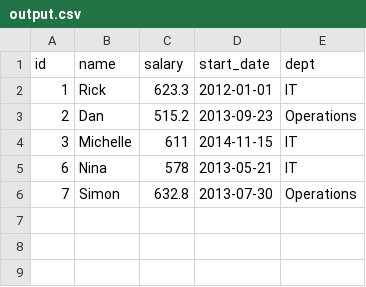
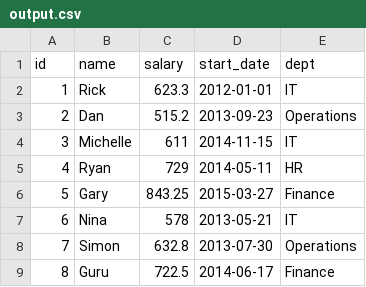
Before and after one commit to msarefin/R_Projects, a CSV file: output.csv, drawn as a sheet.

```diff
--- a/output.csv
+++ b/output.csv
@@ -4,3 +4,6 @@
 3,"Michelle",611,"2014-11-15","IT"
+4,"Ryan",729,"2014-05-11","HR"
+5,"Gary",843.25,"2015-03-27","Finance"
 6,"Nina",578,"2013-05-21","IT"
 7,"Simon",632.8,"2013-07-30","Operations"
+8,"Guru",722.5,"2014-06-17","Finance"
```
Also changed, not shown: 1 other file.
